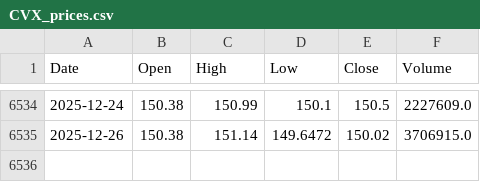
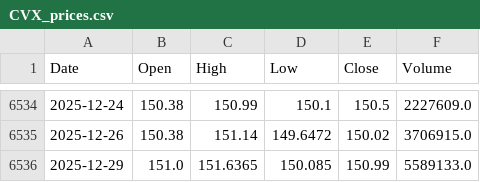
Before and after one commit to NewCity250/Finance-Data-Gathering-Agent, a CSV file: data/CVX_prices.csv, drawn as a sheet; only a part is shown, gaps mark what is left out.

Commit message:
Update data

```diff
--- a/data/CVX_prices.csv
+++ b/data/CVX_prices.csv
@@ -6535 +6535,2 @@ Date,Open,High,Low,Close,Volume
 2025-12-26,150.38,151.14,149.6472,150.02,3706915.0
+2025-12-29,151.0,151.6365,150.085,150.99,5589133.0
```
Also changed, not shown: data/XOM_prices.csv.
